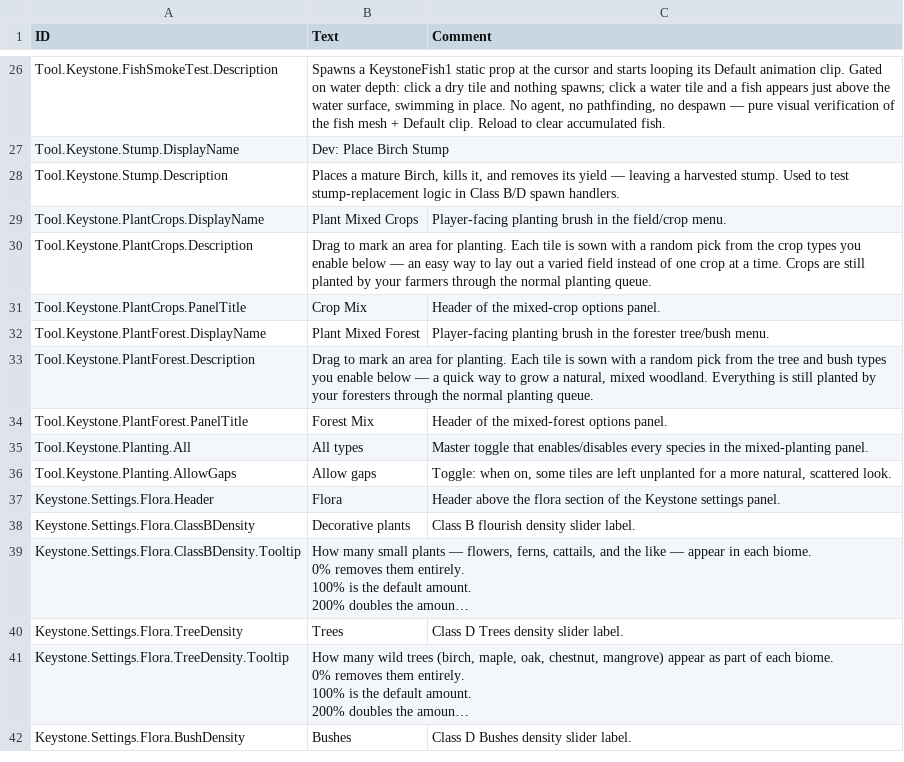
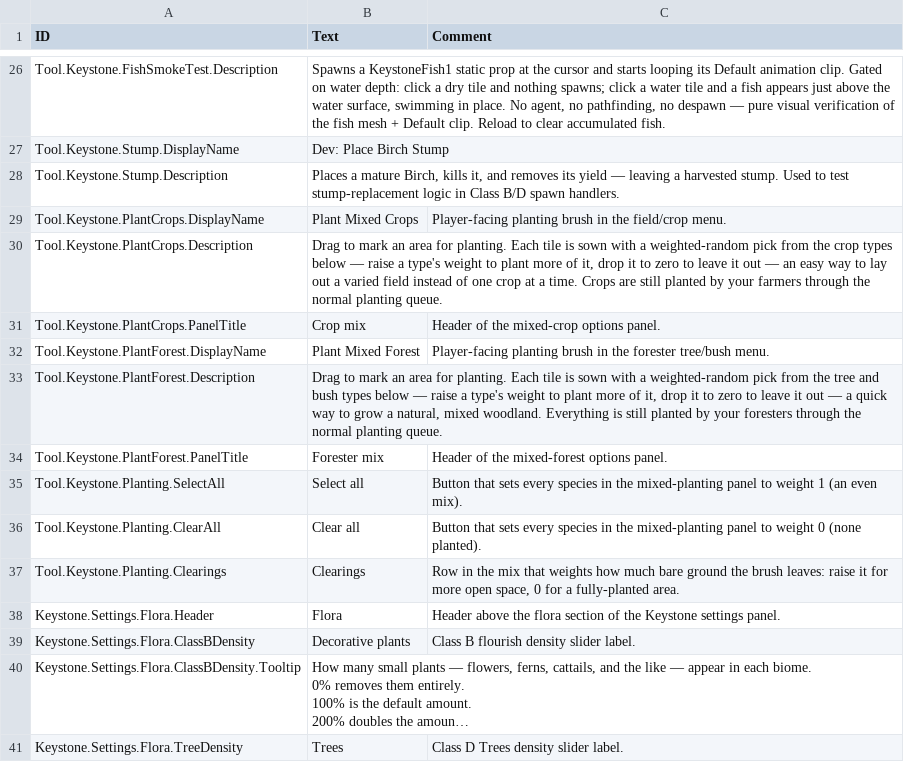
Before and after one commit to everboom/timberbornkeystone, a CSV file: unity-assets/Keystone/Data/Localizations/enUS.csv, drawn as a sheet; only a part is shown, gaps mark what is left out; the shorter side is filled out with more unchanged rows; long unchanged cells end in ….

```diff
--- a/unity-assets/Keystone/Data/Localizations/enUS.csv
+++ b/unity-assets/Keystone/Data/Localizations/enUS.csv
@@ -29,9 +29,10 @@ Tool.Keystone.Stump.Description,"Places a mature Birch, kills it, and removes it
 Tool.Keystone.PlantCrops.DisplayName,Plant Mixed Crops,Player-facing planting brush in the field/crop menu.
-Tool.Keystone.PlantCrops.Description,"Drag to mark an area for planting. Each tile is sown with a random pick from the crop types you enable below — an easy way to lay out a varied field instead of one crop at a time. Crops are still planted by your farmers through the normal planting queue.",
-Tool.Keystone.PlantCrops.PanelTitle,Crop Mix,Header of the mixed-crop options panel.
+Tool.Keystone.PlantCrops.Description,"Drag to mark an area for planting. Each tile is sown with a weighted-random pick from the crop types below — raise a type's weight to plant more of it, drop it to zero to leave it out — an easy way to lay out a varied field instead of one crop at a time. Crops are still planted by your farmers through the normal planting queue.",
+Tool.Keystone.PlantCrops.PanelTitle,Crop mix,Header of the mixed-crop options panel.
 Tool.Keystone.PlantForest.DisplayName,Plant Mixed Forest,Player-facing planting brush in the forester tree/bush menu.
-Tool.Keystone.PlantForest.Description,"Drag to mark an area for planting. Each tile is sown with a random pick from the tree and bush types you enable below — a quick way to grow a natural, mixed woodland. Everything is still planted by your foresters through the normal planting queue.",
-Tool.Keystone.PlantForest.PanelTitle,Forest Mix,Header of the mixed-forest options panel.
-Tool.Keystone.Planting.All,All types,Master toggle that enables/disables every species in the mixed-planting panel.
-Tool.Keystone.Planting.AllowGaps,Allow gaps,"Toggle: when on, some tiles are left unplanted for a more natural, scattered look."
+Tool.Keystone.PlantForest.Description,"Drag to mark an area for planting. Each tile is sown with a weighted-random pick from the tree and bush types below — raise a type's weight to plant more of it, drop it to zero to leave it out — a quick way to grow a natural, mixed woodland. Everything is still planted by your foresters through the normal planting queue.",
+Tool.Keystone.PlantForest.PanelTitle,Forester mix,Header of the mixed-forest options panel.
+Tool.Keystone.Planting.SelectAll,Select all,"Button that sets every species in the mixed-planting panel to weight 1 (an even mix)."
+Tool.Keystone.Planting.ClearAll,Clear all,Button that sets every species in the mixed-planting panel to weight 0 (none planted).
+Tool.Keystone.Planting.Clearings,Clearings,"Row in the mix that weights how much bare ground the brush leaves: raise it for more open space, 0 for a fully-planted area."
 Keystone.Settings.Flora.Header,Flora,Header above the flora section of the Keystone settings panel.
```
Also changed, not shown: 11 other files.
